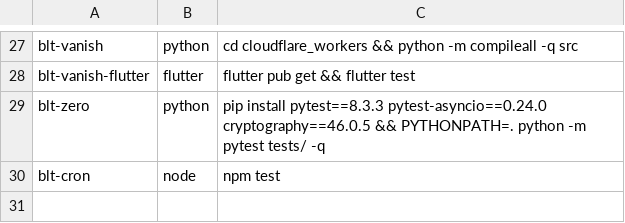
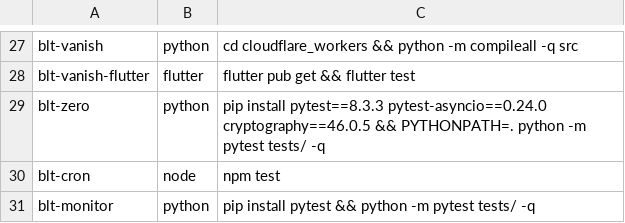
Before and after one commit to OWASP/BLT, a TSV file: scripts/ci/tests.tsv, drawn as a sheet; only a part is shown, gaps mark what is left out.

```diff
--- a/scripts/ci/tests.tsv
+++ b/scripts/ci/tests.tsv
@@ -30 +30,2 @@ blt-zero	python	pip install pytest==8.3.3 pytest-asyncio==0.24.0 cryptography==4
 blt-cron	node	npm test
+blt-monitor	python	pip install pytest && python -m pytest tests/ -q
```
